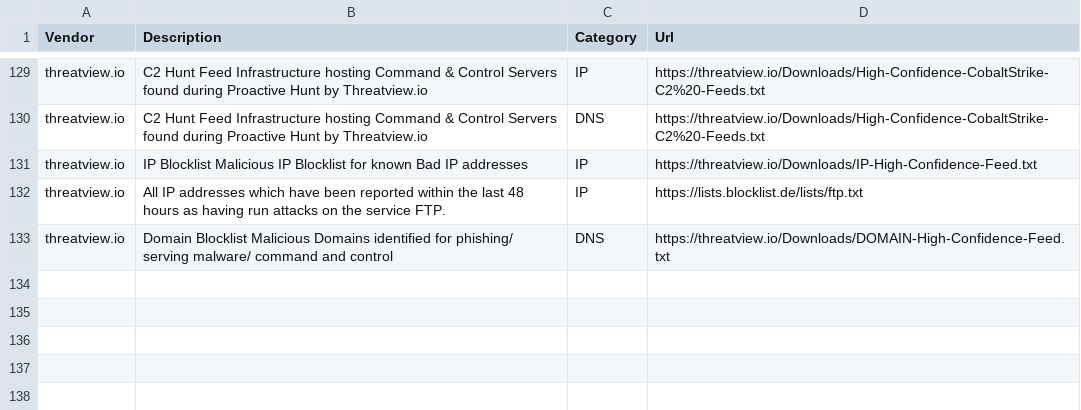
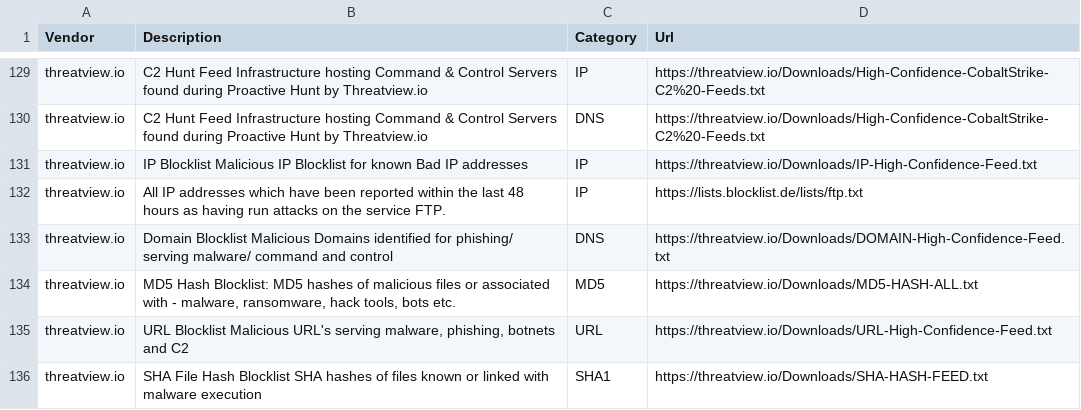
Before and after one commit to Bert-JanP/Open-Source-Threat-Intel-Feeds, a CSV file: ThreatIntelFeeds.csv, drawn as a sheet; only a part is shown, gaps mark what is left out; the diff names each change by its address in the sheet, - before the commit and + after, or states it on an @@ line.

Commit message:
threatview.io update

```diff
--- a/ThreatIntelFeeds.csv
+++ b/ThreatIntelFeeds.csv
+row 134: threatview.io | MD5 Hash Blocklist: MD5 hashes of malicious files or associated with - malware, ransomware, hack tools, bots etc. | MD5 | https://threatview.io/Downloads/MD5-HASH-ALL.txt
+row 135: threatview.io | URL Blocklist Malicious URL's serving malware, phishing, botnets and C2 | URL | https://threatview.io/Downloads/URL-High-Confidence-Feed.txt
+row 136: threatview.io | SHA File Hash Blocklist SHA hashes of files known or linked with malware execution | SHA1 | https://threatview.io/Downloads/SHA-HASH-FEED.txt
```
Also changed, not shown: 2 other files.
